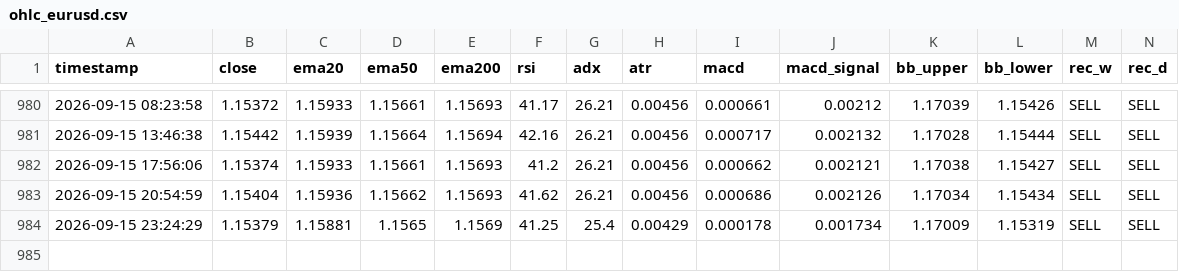
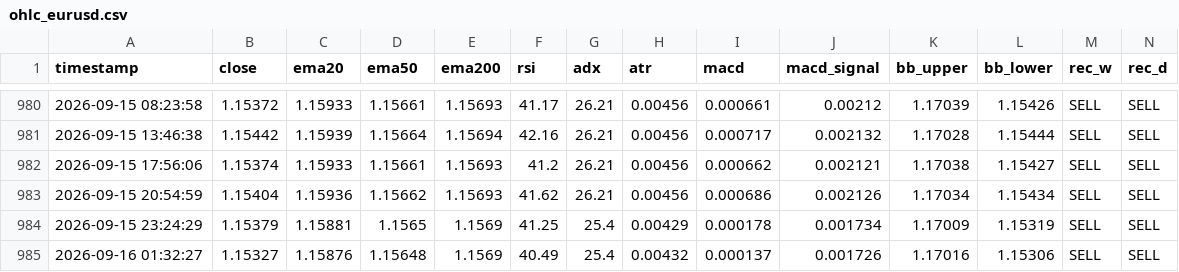
Before and after one commit to lokhrafa/TriviumDashboard, a CSV file: data/ohlc_eurusd.csv, drawn as a sheet; only a part is shown, gaps mark what is left out; rows hold the shown columns only; the diff names each change by its address in the sheet, - before the commit and + after, or states it on an @@ line.

```diff
--- a/data/ohlc_eurusd.csv
+++ b/data/ohlc_eurusd.csv
+row 985: 2026-09-16 01:32:27 | 1.15327 | 1.15876 | 1.15648 | 1.1569 | 40.49 | 25.4 | 0.00432 | 0.000137 | 0.001726 | 1.17016 | 1.15306 | SELL | SELL
```
Also changed, not shown: data/ohlc_audusd.csv, data/ohlc_gbpusd.csv, 4 other files.
